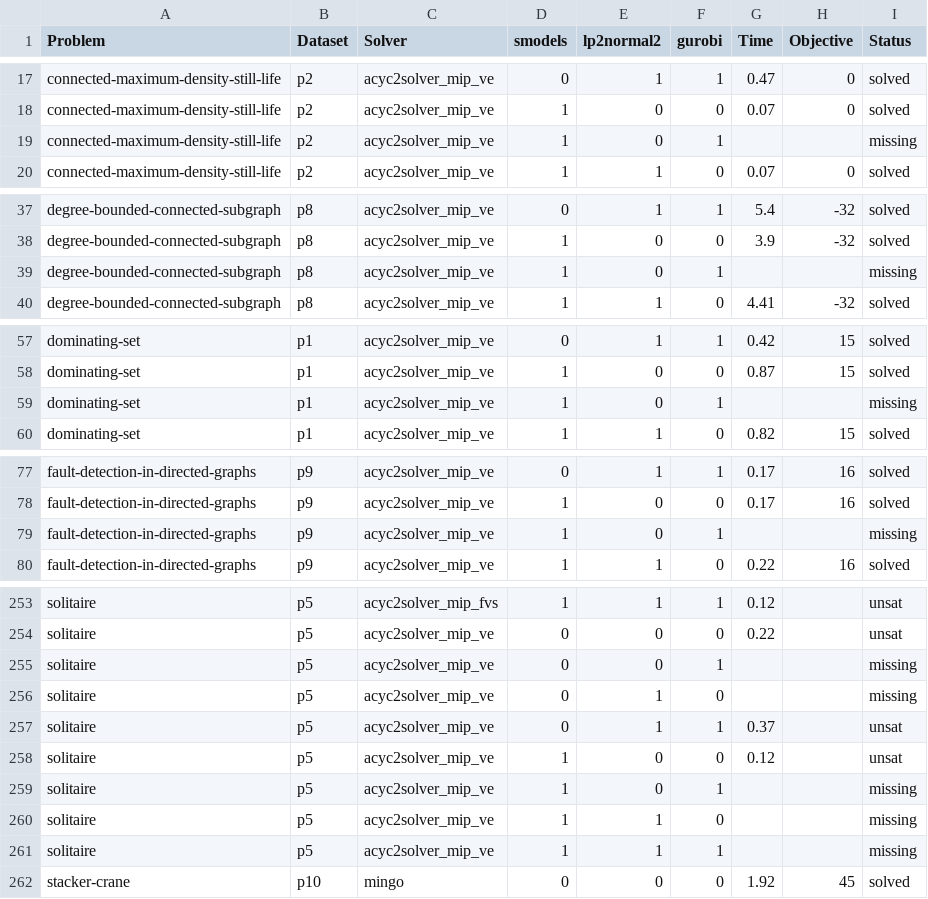
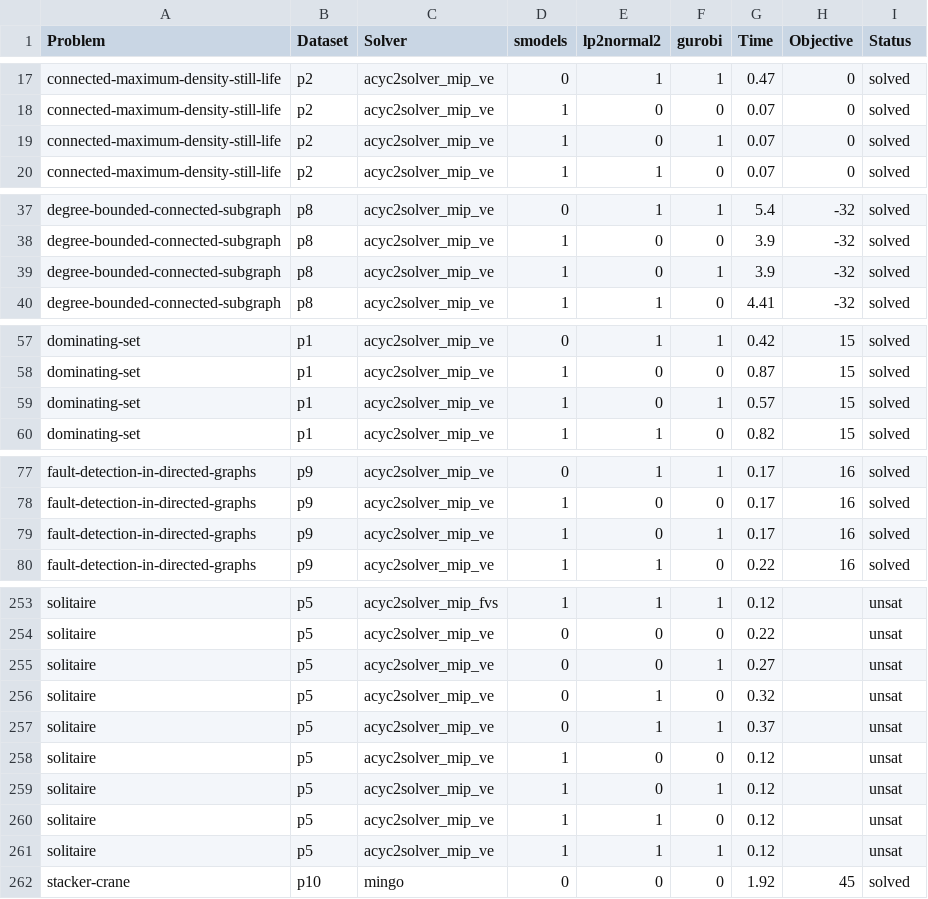
Before and after one commit to w-wieczorek/aspek-benchmarks, a CSV file: out/exploration-test/results.csv, drawn as a sheet; only a part is shown, gaps mark what is left out; the diff covers the shown part only.

Commit message:
Enhance `runner.sh` and `runner2.sh` with improved solver management and add new `runner3.sh` for additional problem-solving capabilities.
- Introduced `kill_solver_processes` function to terminate lingering solver processes after each execution, improving resource management.
- Updated solver commands in `runner.sh` to include new scripts and configurations, ensuring comprehensive testing.
- Added `runner3.sh` to support new solver variants and streamline execution for various problem instances.
- Updated `generate_results_tex_table.py` and `parse_discord_messages.py` to include new solvers and improve data handling in results.

```diff
--- a/out/exploration-test/results.csv
+++ b/out/exploration-test/results.csv
@@ -18,3 +18,3 @@ connected-maximum-density-still-life,p2,acyc2solver_mip_ve,0,1,1,0.47,0,solved
 connected-maximum-density-still-life,p2,acyc2solver_mip_ve,1,0,0,0.07,0,solved
-connected-maximum-density-still-life,p2,acyc2solver_mip_ve,1,0,1,,,missing
+connected-maximum-density-still-life,p2,acyc2solver_mip_ve,1,0,1,0.07,0,solved
 connected-maximum-density-still-life,p2,acyc2solver_mip_ve,1,1,0,0.07,0,solved
@@ -38,3 +38,3 @@ degree-bounded-connected-subgraph,p8,acyc2solver_mip_ve,0,1,1,5.4,-32,solved
 degree-bounded-connected-subgraph,p8,acyc2solver_mip_ve,1,0,0,3.9,-32,solved
-degree-bounded-connected-subgraph,p8,acyc2solver_mip_ve,1,0,1,,,missing
+degree-bounded-connected-subgraph,p8,acyc2solver_mip_ve,1,0,1,3.9,-32,solved
 degree-bounded-connected-subgraph,p8,acyc2solver_mip_ve,1,1,0,4.41,-32,solved
@@ -58,3 +58,3 @@ dominating-set,p1,acyc2solver_mip_ve,0,1,1,0.42,15,solved
 dominating-set,p1,acyc2solver_mip_ve,1,0,0,0.87,15,solved
-dominating-set,p1,acyc2solver_mip_ve,1,0,1,,,missing
+dominating-set,p1,acyc2solver_mip_ve,1,0,1,0.57,15,solved
 dominating-set,p1,acyc2solver_mip_ve,1,1,0,0.82,15,solved
@@ -78,3 +78,3 @@ fault-detection-in-directed-graphs,p9,acyc2solver_mip_ve,0,1,1,0.17,16,solved
 fault-detection-in-directed-graphs,p9,acyc2solver_mip_ve,1,0,0,0.17,16,solved
-fault-detection-in-directed-graphs,p9,acyc2solver_mip_ve,1,0,1,,,missing
+fault-detection-in-directed-graphs,p9,acyc2solver_mip_ve,1,0,1,0.17,16,solved
 fault-detection-in-directed-graphs,p9,acyc2solver_mip_ve,1,1,0,0.22,16,solved
@@ -254,9 +254,9 @@ solitaire,p5,acyc2solver_mip_fvs,1,1,1,0.12,,unsat
 solitaire,p5,acyc2solver_mip_ve,0,0,0,0.22,,unsat
-solitaire,p5,acyc2solver_mip_ve,0,0,1,,,missing
-solitaire,p5,acyc2solver_mip_ve,0,1,0,,,missing
+solitaire,p5,acyc2solver_mip_ve,0,0,1,0.27,,unsat
+solitaire,p5,acyc2solver_mip_ve,0,1,0,0.32,,unsat
 solitaire,p5,acyc2solver_mip_ve,0,1,1,0.37,,unsat
 solitaire,p5,acyc2solver_mip_ve,1,0,0,0.12,,unsat
-solitaire,p5,acyc2solver_mip_ve,1,0,1,,,missing
-solitaire,p5,acyc2solver_mip_ve,1,1,0,,,missing
-solitaire,p5,acyc2solver_mip_ve,1,1,1,,,missing
+solitaire,p5,acyc2solver_mip_ve,1,0,1,0.12,,unsat
+solitaire,p5,acyc2solver_mip_ve,1,1,0,0.12,,unsat
+solitaire,p5,acyc2solver_mip_ve,1,1,1,0.12,,unsat
 stacker-crane,p10,mingo,0,0,0,1.92,45,solved
```
Also changed, not shown: 30 edited cells elsewhere in this file, out/results.csv, 7 other files.
